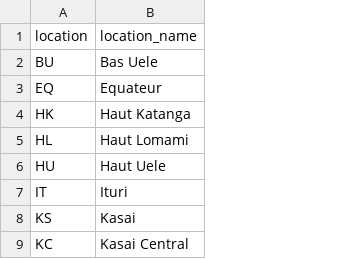
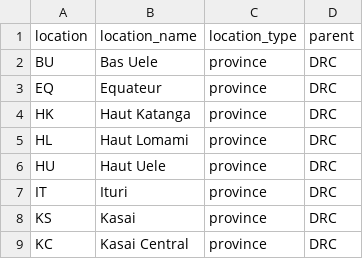
Before and after one commit to InsightNet-US/BDBV-Modeling-Hub, a CSV file: auxiliary-data/locations.csv, drawn as a sheet; only a part is shown; the diff names each change by its address in the sheet, - before the commit and + after, or states it on an @@ line.

Commit message:
add `location_type` and `parent` cols to `locations.csv`, change submissions cadence

```diff
--- a/auxiliary-data/locations.csv
+++ b/auxiliary-data/locations.csv
+column C (location_type), rows 2-9: all province
+column D (parent), rows 2-9: all DRC
```
Also changed, not shown: 1 other file.
